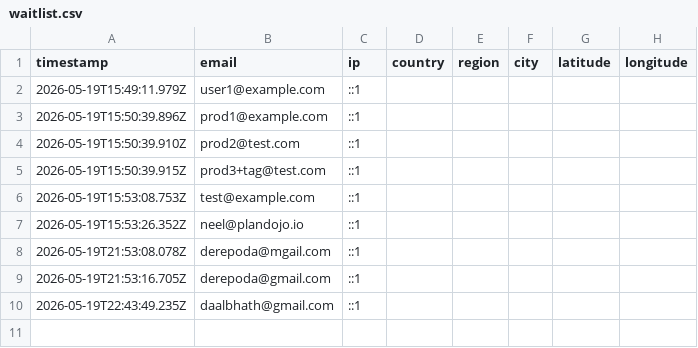
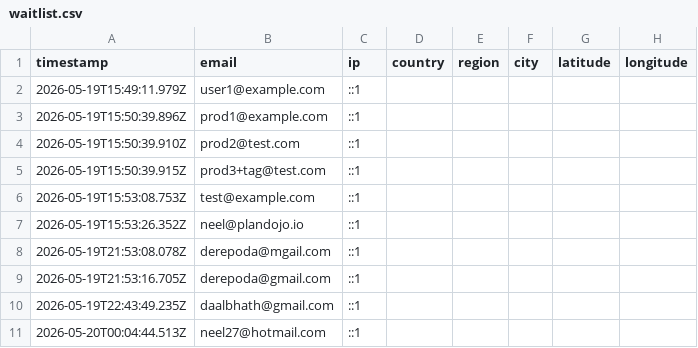
Before and after one commit to neel-sen-repo/plandojo-landing, a CSV file: data/waitlist.csv, drawn as a sheet; the diff names each change by its address in the sheet, - before the commit and + after, or states it on an @@ line.

```diff
--- a/data/waitlist.csv
+++ b/data/waitlist.csv
+row 11: 2026-05-20T00:04:44.513Z | neel27@hotmail.com | ::1
```
Also changed, not shown: 4 other files.
